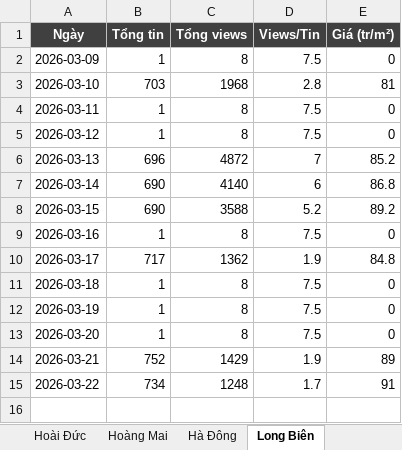
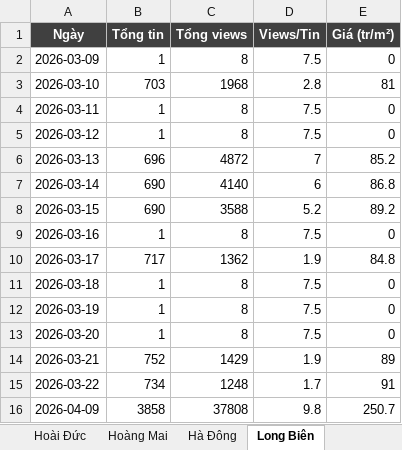
Before and after one commit to viethoangdtlmb-ai/bds-dashboard, an Excel workbook: data/CHI_SO_PHAI_SINH.xlsx, sheet Long Biên, drawn as a sheet; values as stored, in another font and other column widths than the file's, no borders; charts and pictures not drawn; the diff names each change by its address in the sheet, - before the commit and + after, or states it on an @@ line.

```diff
--- a/data/CHI_SO_PHAI_SINH.xlsx (sheet Long Biên)
+++ b/data/CHI_SO_PHAI_SINH.xlsx (sheet Long Biên)
+row 16: 2026-04-09 | 3858 | 37808 | 9.8 | 250.7
```
Also changed, not shown: sheet Lịch sử theo ngày, sheet Hai Bà Trưng, sheet Đan Phượng, sheet Bắc Từ Liêm, sheet Cầu Giấy, sheet Đống Đa, 10 more sheets, charts or pictures, 7 other files.
